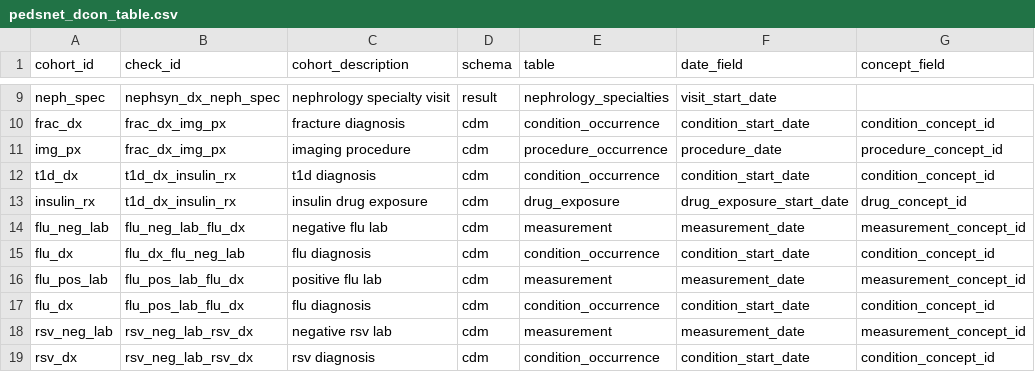
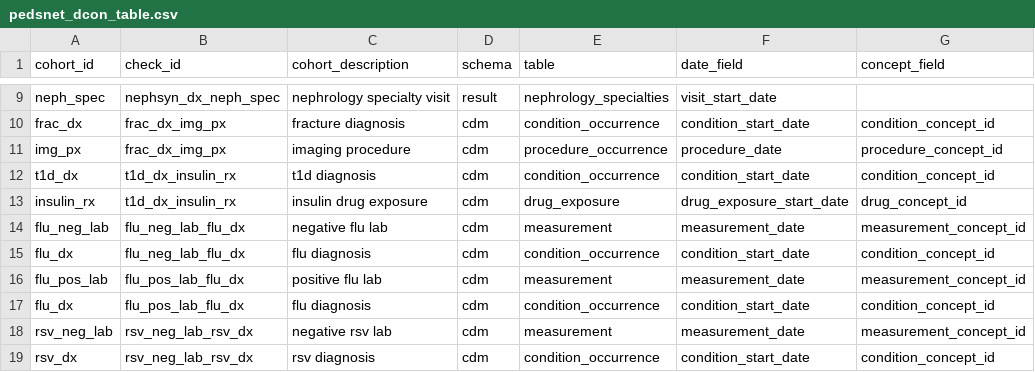
Before and after one commit to PEDSnet/pedsnet_ndq, a CSV file: specs/pedsnet_dcon_table.csv, drawn as a sheet; only a part is shown, gaps mark what is left out; the diff names each change by its address in the sheet, - before the commit and + after, or states it on an @@ line.

```diff
--- a/specs/pedsnet_dcon_table.csv
+++ b/specs/pedsnet_dcon_table.csv
-B15 (check_id): flu_dx_flu_neg_lab
+B15 (check_id): flu_neg_lab_flu_dx
```
Also changed, not shown: specs/ecp_hvs.csv, 2 other files.
